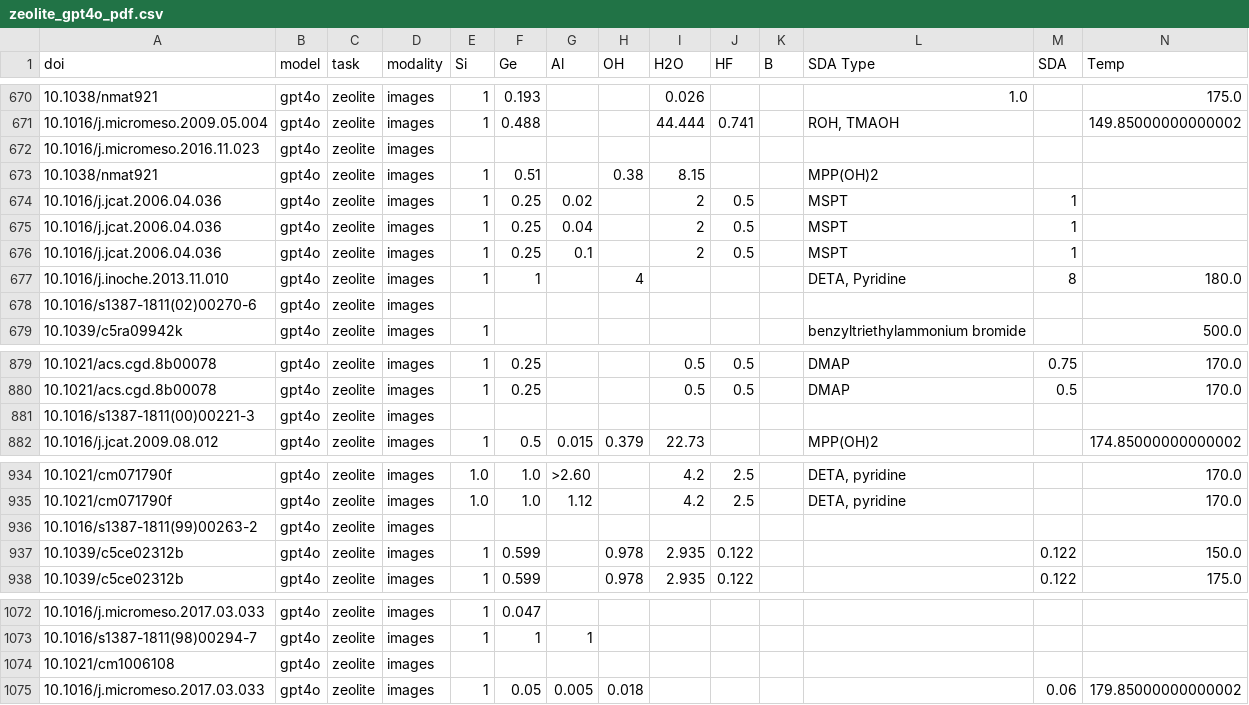
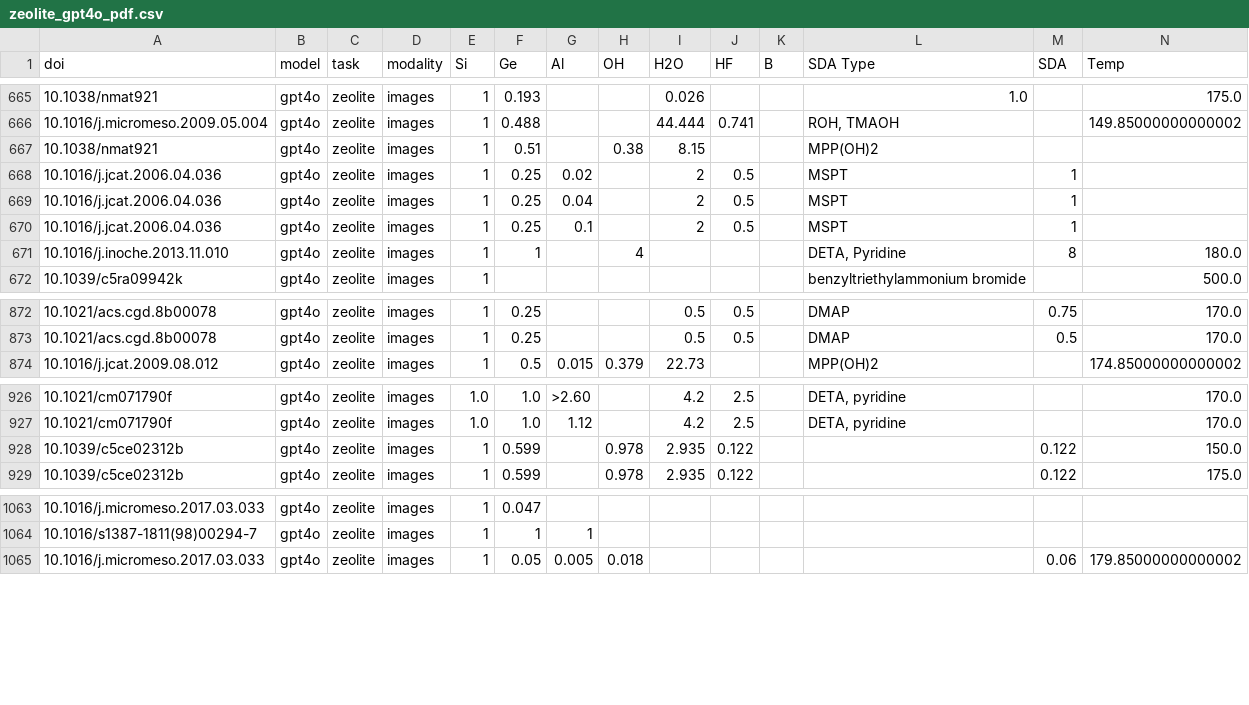
Before and after one commit to gsireesh/ddd-benchmark, a CSV file: predictions/zeolite_gpt4o_pdf.csv, drawn as a sheet; only a part is shown, gaps mark what is left out; rows hold the shown columns only; the diff covers the shown part only; the diff names each change by its address in the sheet, - before the commit and + after, or states it on an @@ line.

```diff
--- a/predictions/zeolite_gpt4o_pdf.csv
+++ b/predictions/zeolite_gpt4o_pdf.csv
-row 672: 10.1016/j.micromeso.2016.11.023 | gpt4o | zeolite | images
-row 678: 10.1016/s1387-1811(02)00270-6 | gpt4o | zeolite | images
-row 881: 10.1016/s1387-1811(00)00221-3 | gpt4o | zeolite | images
-row 936: 10.1016/s1387-1811(99)00263-2 | gpt4o | zeolite | images
-row 1074: 10.1021/cm1006108 | gpt4o | zeolite | images
```
Also changed, not shown: 6 removed rows elsewhere in this file, predictions/aluminum_molmo_pdf.csv, predictions/zeolite_molmo_pdf.csv, 21 other files.
